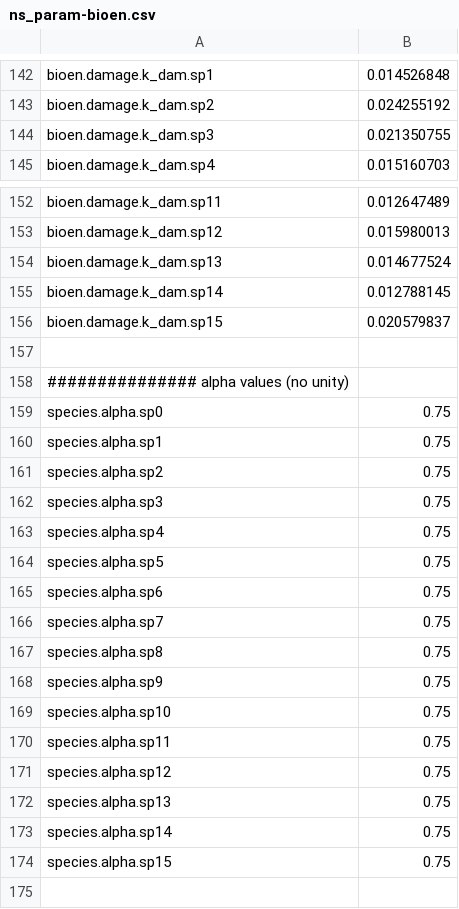
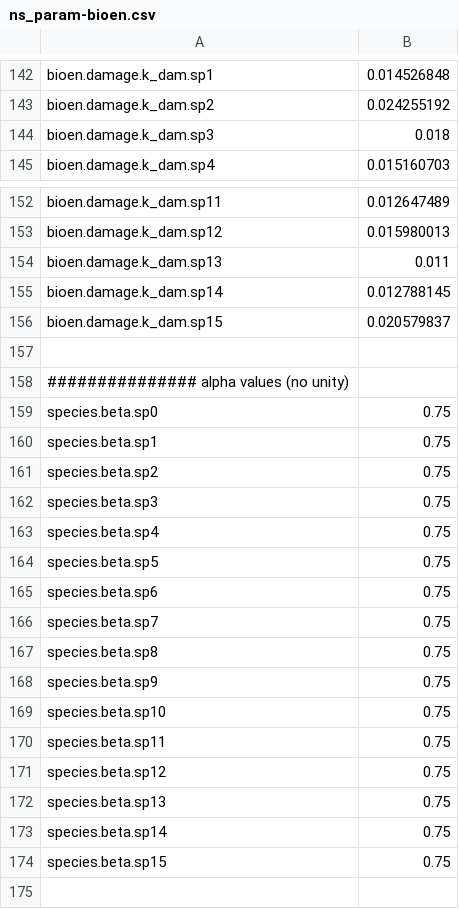
Before and after one commit to osmose-model/osmose, a CSV file: NS_Bioen/master/ns_param-bioen.csv, drawn as a sheet; only a part is shown, gaps mark what is left out; the diff covers the shown part only.

Commit message:
Modfication of the alpha parameter name in "beta" to be more coherent with biphasic model names

```diff
--- a/NS_Bioen/master/ns_param-bioen.csv
+++ b/NS_Bioen/master/ns_param-bioen.csv
@@ -143,3 +143,3 @@ bioen.damage.k_dam.sp1,0.014526848
 bioen.damage.k_dam.sp2,0.024255192
-bioen.damage.k_dam.sp3,0.021350755
+bioen.damage.k_dam.sp3,0.018
 bioen.damage.k_dam.sp4,0.015160703
@@ -153,3 +153,3 @@ bioen.damage.k_dam.sp11,0.012647489
 bioen.damage.k_dam.sp12,0.015980013
-bioen.damage.k_dam.sp13,0.014677524
+bioen.damage.k_dam.sp13,0.011
 bioen.damage.k_dam.sp14,0.012788145
@@ -158,18 +158,18 @@ bioen.damage.k_dam.sp15,0.020579837
 ############### alpha values (no unity),
-species.alpha.sp0,0.75
-species.alpha.sp1,0.75
-species.alpha.sp2,0.75
-species.alpha.sp3,0.75
-species.alpha.sp4,0.75
-species.alpha.sp5,0.75
-species.alpha.sp6,0.75
-species.alpha.sp7,0.75
-species.alpha.sp8,0.75
-species.alpha.sp9,0.75
-species.alpha.sp10,0.75
-species.alpha.sp11,0.75
-species.alpha.sp12,0.75
-species.alpha.sp13,0.75
-species.alpha.sp14,0.75
-species.alpha.sp15,0.75
+species.beta.sp0,0.75
+species.beta.sp1,0.75
+species.beta.sp2,0.75
+species.beta.sp3,0.75
+species.beta.sp4,0.75
+species.beta.sp5,0.75
+species.beta.sp6,0.75
+species.beta.sp7,0.75
+species.beta.sp8,0.75
+species.beta.sp9,0.75
+species.beta.sp10,0.75
+species.beta.sp11,0.75
+species.beta.sp12,0.75
+species.beta.sp13,0.75
+species.beta.sp14,0.75
+species.beta.sp15,0.75
 ,
```
Also changed, not shown: 2 edited cells elsewhere in this file, 13 other files.
